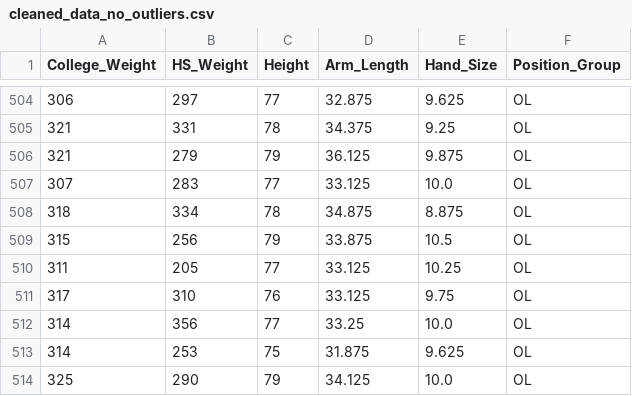
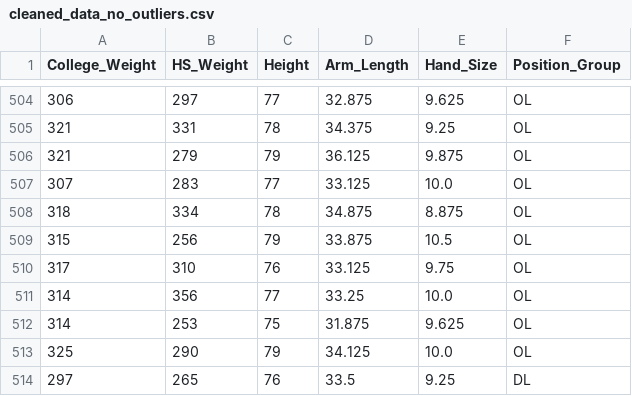
Before and after one commit to JamesJoyce006/frame-score, a CSV file: cleaned_data_no_outliers.csv, drawn as a sheet; only a part is shown, gaps mark what is left out; the shorter side is filled out with more unchanged rows; the diff names each change by its address in the sheet, - before the commit and + after, or states it on an @@ line.

Commit message:
Update cleaned_data_no_outliers.csv

```diff
--- a/cleaned_data_no_outliers.csv
+++ b/cleaned_data_no_outliers.csv
-row 510: 311 | 205 | 77 | 33.125 | 10.25 | OL
```
